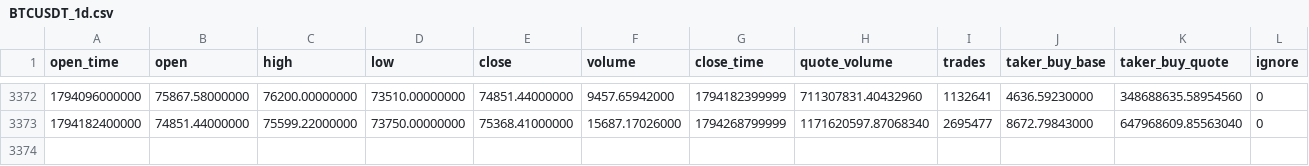
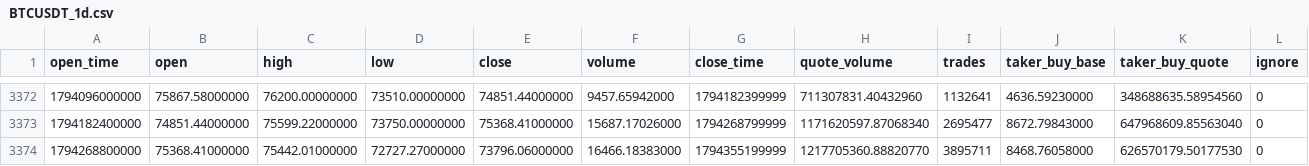
Before and after one commit to fhdns6020/funds, a CSV file: data/BTCUSDT_1d.csv, drawn as a sheet; only a part is shown, gaps mark what is left out.

```diff
--- a/data/BTCUSDT_1d.csv
+++ b/data/BTCUSDT_1d.csv
@@ -3373 +3373,2 @@ open_time,open,high,low,close,volume,close_time,quote_volume,trades,taker_buy_ba
 1794182400000,74851.44000000,75599.22000000,73750.00000000,75368.41000000,15687.17026000,1794268799999,1171620597.87068340,2695477,8672.79843000,647968609.85563040,0
+1794268800000,75368.41000000,75442.01000000,72727.27000000,73796.06000000,16466.18383000,1794355199999,1217705360.88820770,3895711,8468.76058000,626570179.50177530,0
```
Also changed, not shown: data/ETHUSDT_1d.csv.
